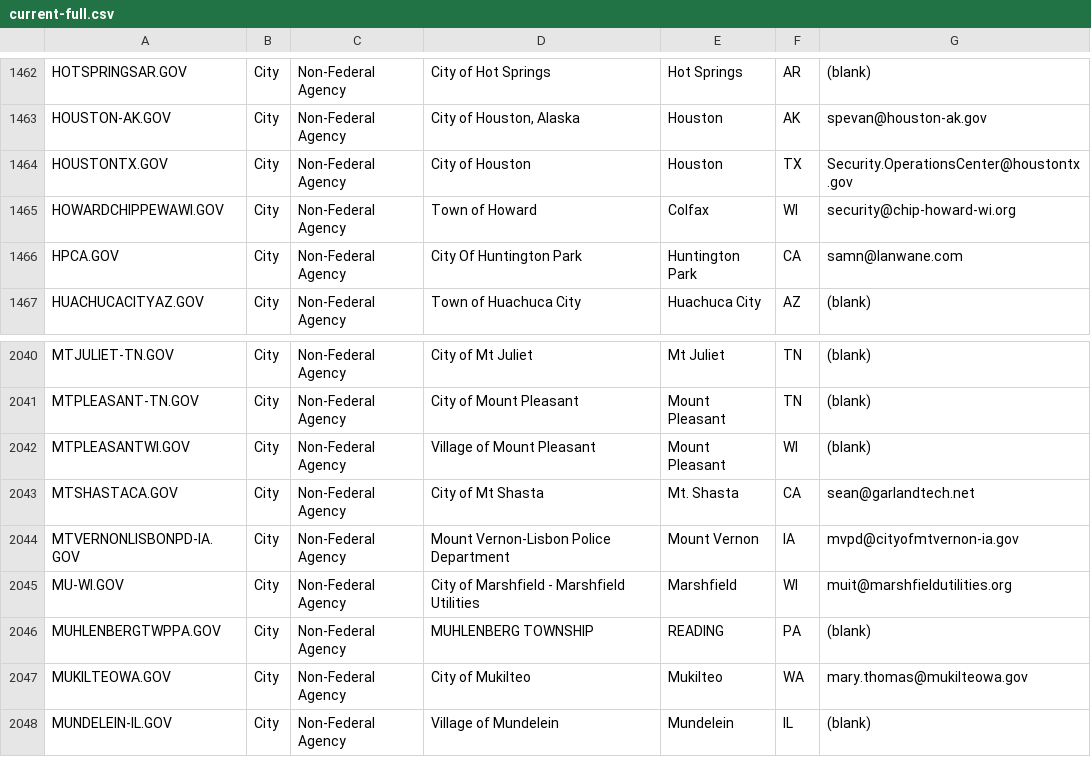
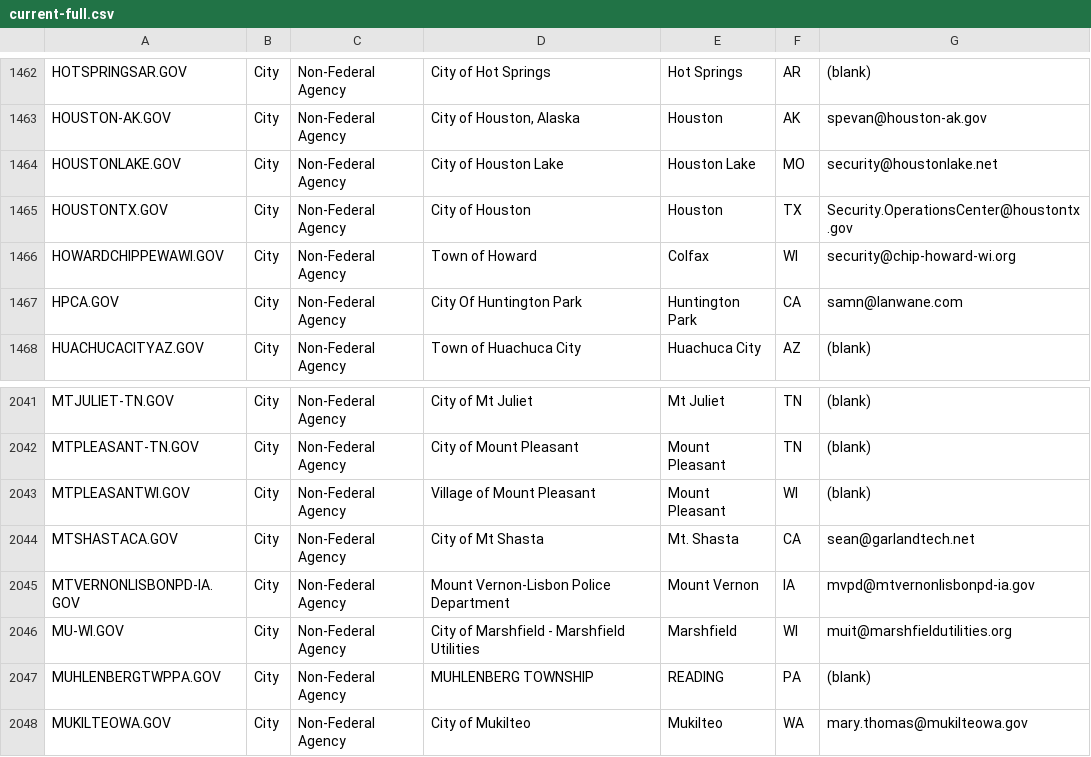
Before and after one commit to cisagov/dotgov-data, a CSV file: current-full.csv, drawn as a sheet; only a part is shown, gaps mark what is left out; the shorter side is filled out with more unchanged rows.

Commit message:
Flat: latest data (2022-01-18T06:25:54.352Z) {   "date": "2022-01-18T06:25:54.352Z",   "files": [     {       "name": "current-full.csv",       "deltaBytes": 104,       "source": "https://domains.dotgov.gov/dotgov-web/publicreports/current-full"     }   ] }

```diff
--- a/current-full.csv
+++ b/current-full.csv
@@ -1463,2 +1463,3 @@ HOTSPRINGSAR.GOV,City,Non-Federal Agency,City of Hot Springs,Hot Springs,AR,(bla
 HOUSTON-AK.GOV,City,Non-Federal Agency,"City of Houston, Alaska",Houston,AK,spevan@houston-ak.gov
+HOUSTONLAKE.GOV,City,Non-Federal Agency,City of Houston Lake,Houston Lake,MO,security@houstonlake.net
 HOUSTONTX.GOV,City,Non-Federal Agency,City of Houston,Houston,TX,Security.OperationsCenter@houstontx.gov
@@ -2043,3 +2044,3 @@ MTPLEASANTWI.GOV,City,Non-Federal Agency,Village of Mount Pleasant,Mount Pleasan
 MTSHASTACA.GOV,City,Non-Federal Agency,City of Mt Shasta,Mt. Shasta,CA,sean@garlandtech.net
-MTVERNONLISBONPD-IA.GOV,City,Non-Federal Agency,Mount Vernon-Lisbon Police Department,Mount Vernon,IA,mvpd@cityofmtvernon-ia.gov
+MTVERNONLISBONPD-IA.GOV,City,Non-Federal Agency,Mount Vernon-Lisbon Police Department,Mount Vernon,IA,mvpd@mtvernonlisbonpd-ia.gov
 MU-WI.GOV,City,Non-Federal Agency,City of Marshfield - Marshfield Utilities,Marshfield,WI,muit@marshfieldutilities.org
```
